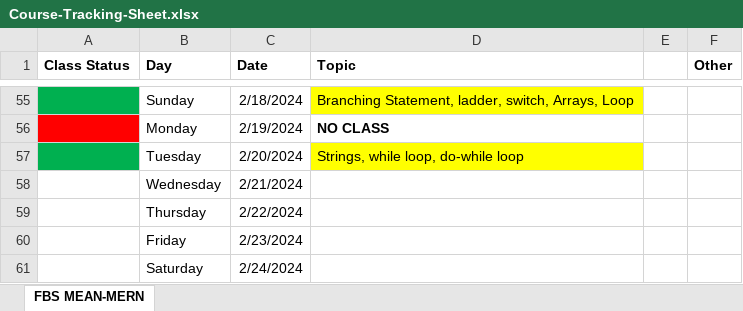
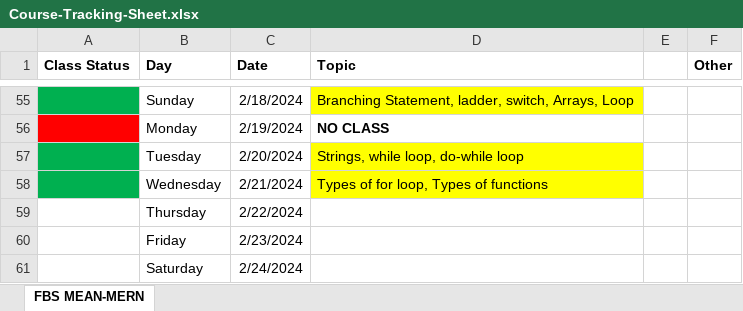
Before and after one commit to Govindrajewar/FirstBit-MeanMern, an Excel workbook: Course-Tracking-Sheet.xlsx, sheet FBS MEAN-MERN, drawn as a sheet; only a part is shown, gaps mark what is left out; values as stored, in another font and other column widths than the file's, no borders; the diff names each change by its address in the sheet, - before the commit and + after, or states it on an @@ line.

Commit message:
Date: 21-02-2024 (for loop, functions)

```diff
--- a/Course-Tracking-Sheet.xlsx (sheet FBS MEAN-MERN)
+++ b/Course-Tracking-Sheet.xlsx (sheet FBS MEAN-MERN)
-A58 fill: none
+A58 fill: #00B050
-D58 (Topic): (empty)
+D58 (Topic): Types of for loop, Types of functions
-D58 fill: none
+D58 fill: #FFFF00
```
Also changed, not shown: 7 other files.
